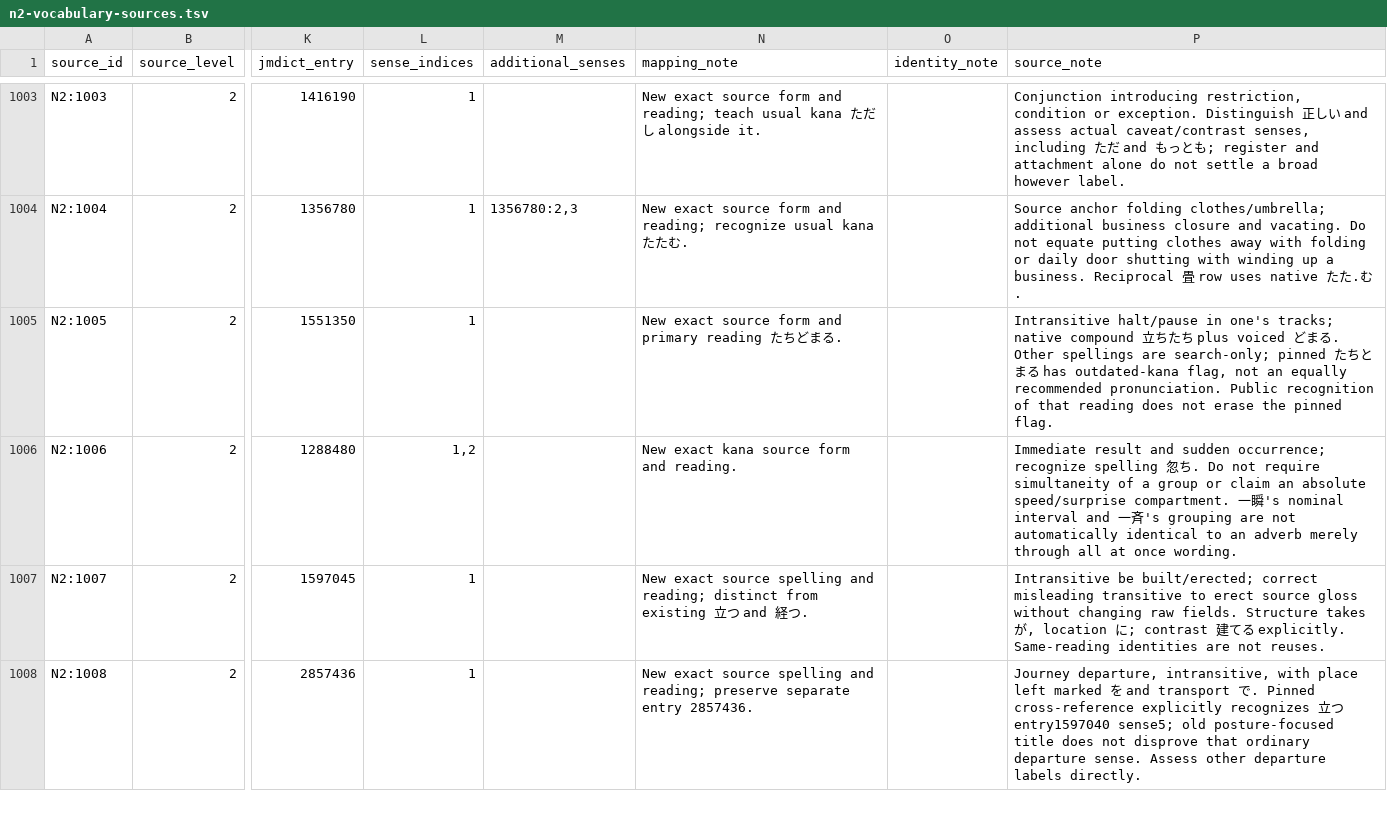
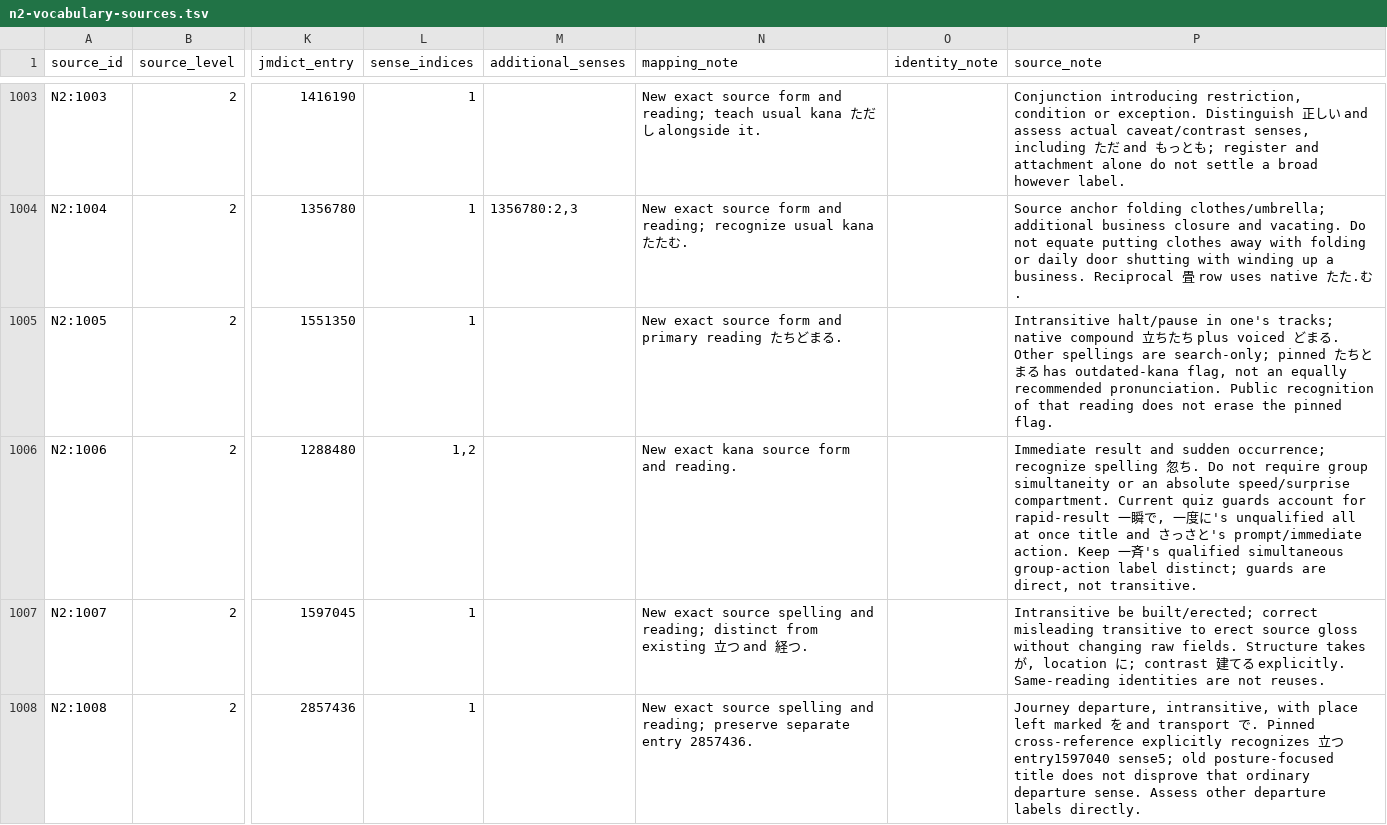
Before and after one commit to stop-cran/learning-japanese, a TSV file: docs/n2-vocabulary-sources.tsv, drawn as a sheet; only a part is shown, gaps mark what is left out; the diff names each change by its address in the sheet, - before the commit and + after, or states it on an @@ line.

```diff
--- a/docs/n2-vocabulary-sources.tsv
+++ b/docs/n2-vocabulary-sources.tsv
-P1006 (source_note): …not require simultaneity of a group or claim an absolute speed/surprise compartment. 一瞬's nominal interval and 一斉's grouping are not automatically identical to an adverb merely through all at once wording.
+P1006 (source_note): …not require group simultaneity or an absolute speed/surprise compartment. Current quiz guards account for rapid-result 一瞬で, 一度に's unqualified all at once title and さっさと's prompt/immediate action. Keep 一斉's qualified simultaneous group-action label distinct; guards are direct, not transitive.
```
Also changed, not shown: 9 other files.
